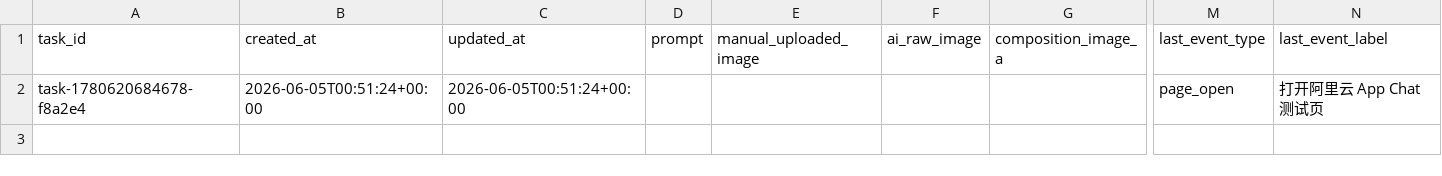
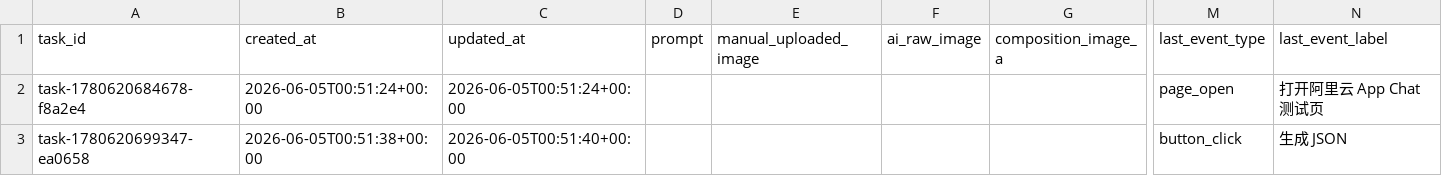
Before and after one commit to yangyanghu719-pixel/color-agent-plugins, a CSV file: backend_data_storage/后台数据表格/aliyun_app_chat_test_operations.csv, drawn as a sheet; only a part is shown, gaps mark what is left out; rows hold the shown columns only; the diff names each change by its address in the sheet, - before the commit and + after, or states it on an @@ line.

Commit message:
Update Aliyun app operation CSV after image_selected for task-1780620699347-ea0658

```diff
--- a/backend_data_storage/后台数据表格/aliyun_app_chat_test_operations.csv
+++ b/backend_data_storage/后台数据表格/aliyun_app_chat_test_operations.csv
+row 3: task-1780620699347-ea0658 | 2026-06-05T00:51:38+00:00 | 2026-06-05T00:51:40+00:00 |  |  |  |  | button_click | 生成 JSON
```
